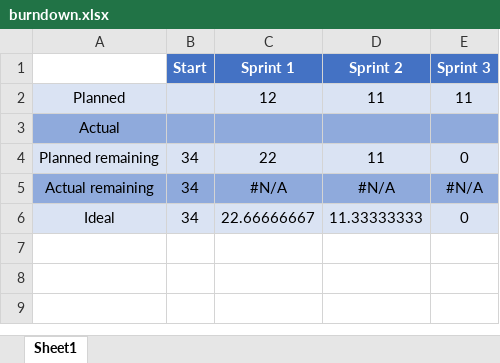
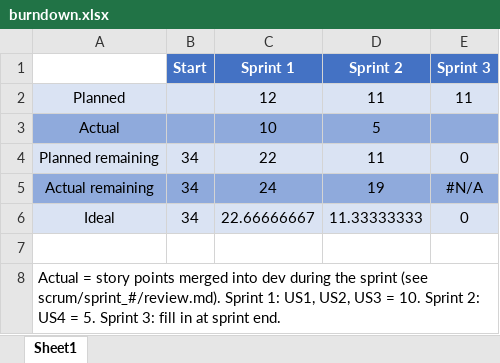
Before and after one commit to samhaddad2005/26FCS3250-002-prj-2, an Excel workbook: burndown.xlsx, sheet Sheet1, drawn as a sheet; values as stored, in another font and other column widths than the file's, no borders; charts and pictures not drawn; the diff names each change by its address in the sheet, - before the commit and + after, or states it on an @@ line.

Commit message:
docs(scrum): add sprint scrum records and burndown actuals
Fill in the Scrum evidence for Sprints 1-3 from the team's Slack
history (#daily-scrum and #project2-dev):

- daily_scrums.md for each sprint, with each update tagged by channel
- planning.md for each sprint: goals, assignments, points, decisions
- review.md and retrospective.md for Sprints 1 and 2; Sprint 2's
  retrospective records that Sprint 1's action items were carried out
- Sprint 3 review/retrospective partly filled in; placeholders remain
  until the final meeting
- burndown.xlsx: actual points completed for Sprint 1 (10) and
  Sprint 2 (5), counted by merge into dev
- Remove the committed Excel lock file ~$burndown.xlsx and ignore
  Office lock files (~$*) in .gitignore

```diff
--- a/burndown.xlsx (sheet Sheet1)
+++ b/burndown.xlsx (sheet Sheet1)
-C3 (Sprint 1): (empty)
+C3 (Sprint 1): 10
-D3 (Sprint 2): (empty)
+D3 (Sprint 2): 5
-C5 (Sprint 1): #N/A
+C5 (Sprint 1): 24
-D5 (Sprint 2): #N/A
+D5 (Sprint 2): 19
+row 7: (empty)
+row 8: Actual = story points merged into dev during the sprint (see scrum/sprint_#/review.md). Sprint 1: US1, US2, US3 = 10. Sprint 2: US4 = 5. Sprint 3: fill in at sprint end.
```
Also changed, not shown: charts or pictures, 14 other files.
